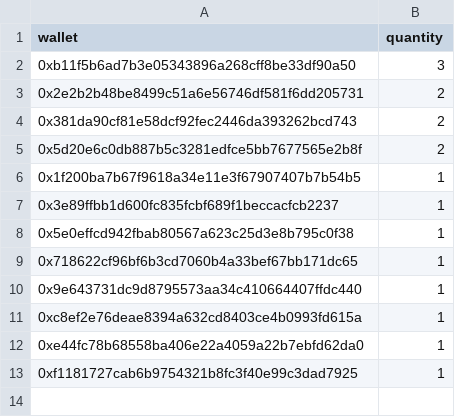
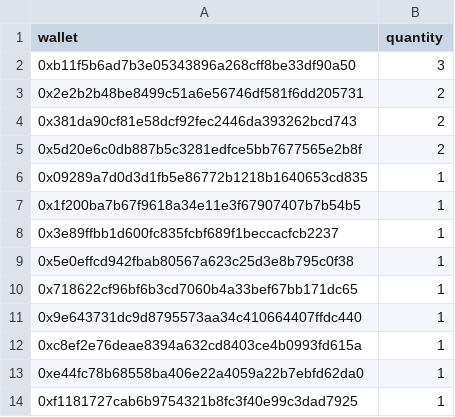
Before and after one commit to GridPhantoms/grid-keys-points, a CSV file: public/raffle-snapshot.csv, drawn as a sheet; the diff names each change by its address in the sheet, - before the commit and + after, or states it on an @@ line.

Commit message:
Update raffle snapshot

```diff
--- a/public/raffle-snapshot.csv
+++ b/public/raffle-snapshot.csv
+row 6: 0x09289a7d0d3d1fb5e86772b1218b1640653cd835 | 1
```
Also changed, not shown: 1 other file.
